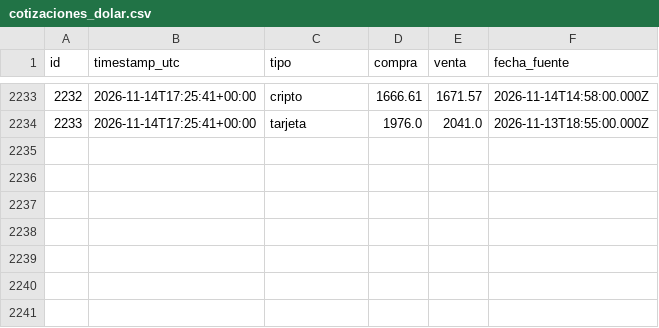
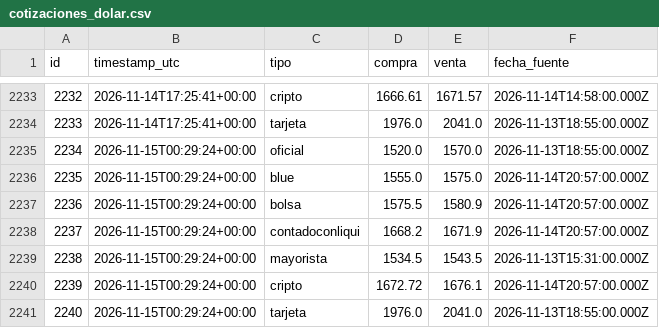
Before and after one commit to francomlastra/monitor-dolar-cripto, a CSV file: data/exports/cotizaciones_dolar.csv, drawn as a sheet; only a part is shown, gaps mark what is left out; the diff names each change by its address in the sheet, - before the commit and + after, or states it on an @@ line.

```diff
--- a/data/exports/cotizaciones_dolar.csv
+++ b/data/exports/cotizaciones_dolar.csv
+row 2235: 2234 | 2026-11-15T00:29:24+00:00 | oficial | 1520.0 | 1570.0 | 2026-11-13T18:55:00.000Z
+row 2236: 2235 | 2026-11-15T00:29:24+00:00 | blue | 1555.0 | 1575.0 | 2026-11-14T20:57:00.000Z
+row 2237: 2236 | 2026-11-15T00:29:24+00:00 | bolsa | 1575.5 | 1580.9 | 2026-11-14T20:57:00.000Z
+row 2238: 2237 | 2026-11-15T00:29:24+00:00 | contadoconliqui | 1668.2 | 1671.9 | 2026-11-14T20:57:00.000Z
+row 2239: 2238 | 2026-11-15T00:29:24+00:00 | mayorista | 1534.5 | 1543.5 | 2026-11-13T15:31:00.000Z
+row 2240: 2239 | 2026-11-15T00:29:24+00:00 | cripto | 1672.72 | 1676.1 | 2026-11-14T20:57:00.000Z
+row 2241: 2240 | 2026-11-15T00:29:24+00:00 | tarjeta | 1976.0 | 2041.0 | 2026-11-13T18:55:00.000Z
```
Also changed, not shown: data/exports/precios_cripto.csv, 1 other file.
